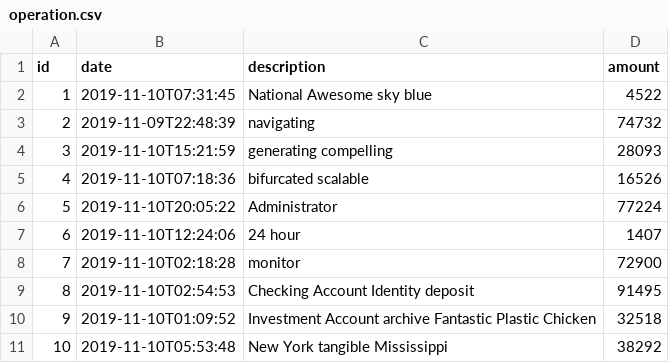
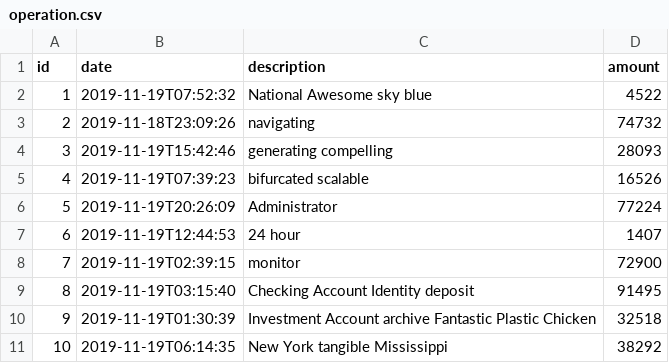
Before and after one commit to jhipster/jhipster-sample-app-elasticsearch, a CSV file: src/main/resources/config/liquibase/fake-data/operation.csv, drawn as a sheet.

```diff
--- a/src/main/resources/config/liquibase/fake-data/operation.csv
+++ b/src/main/resources/config/liquibase/fake-data/operation.csv
@@ -1,11 +1,11 @@
 id;date;description;amount
-1;2019-11-10T07:31:45;National Awesome sky blue;4522
-2;2019-11-09T22:48:39;navigating;74732
-3;2019-11-10T15:21:59;generating compelling;28093
-4;2019-11-10T07:18:36;bifurcated scalable;16526
-5;2019-11-10T20:05:22;Administrator;77224
-6;2019-11-10T12:24:06;24 hour;1407
-7;2019-11-10T02:18:28;monitor;72900
-8;2019-11-10T02:54:53;Checking Account Identity deposit;91495
-9;2019-11-10T01:09:52;Investment Account archive Fantastic Plastic Chicken;32518
-10;2019-11-10T05:53:48;New York tangible Mississippi;38292
+1;2019-11-19T07:52:32;National Awesome sky blue;4522
+2;2019-11-18T23:09:26;navigating;74732
+3;2019-11-19T15:42:46;generating compelling;28093
+4;2019-11-19T07:39:23;bifurcated scalable;16526
+5;2019-11-19T20:26:09;Administrator;77224
+6;2019-11-19T12:44:53;24 hour;1407
+7;2019-11-19T02:39:15;monitor;72900
+8;2019-11-19T03:15:40;Checking Account Identity deposit;91495
+9;2019-11-19T01:30:39;Investment Account archive Fantastic Plastic Chicken;32518
+10;2019-11-19T06:14:35;New York tangible Mississippi;38292
```
Also changed, not shown: 26 other files.
